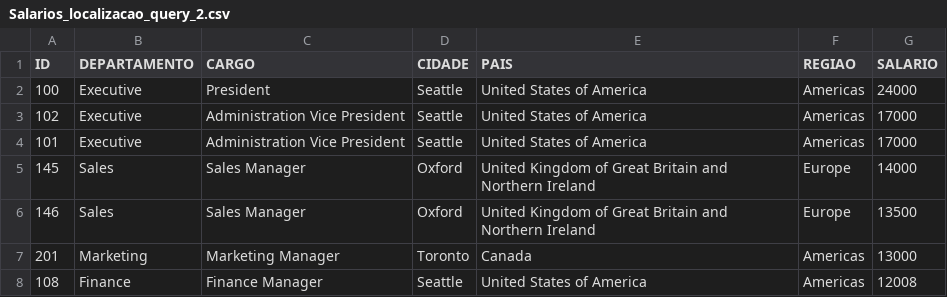
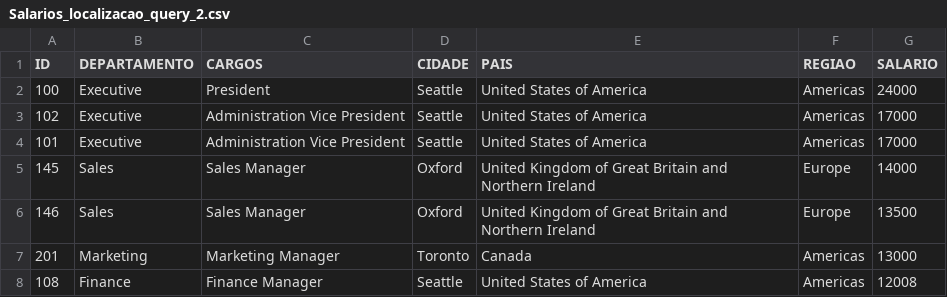
Before and after one commit to VictorHSaints/Projeto-analise-dados-SCTEC, a CSV file: Dados/Salarios_localizacao_query_2.csv, drawn as a sheet; only a part is shown.

```diff
--- a/Dados/Salarios_localizacao_query_2.csv
+++ b/Dados/Salarios_localizacao_query_2.csv
@@ -1,2 +1,2 @@
-"ID","DEPARTAMENTO","CARGO","CIDADE","PAIS","REGIAO","SALARIO"
+"ID","DEPARTAMENTO","CARGOS","CIDADE","PAIS","REGIAO","SALARIO"
 100,"Executive","President","Seattle","United States of America","Americas",24000
```
Also changed, not shown: 3 other files.
